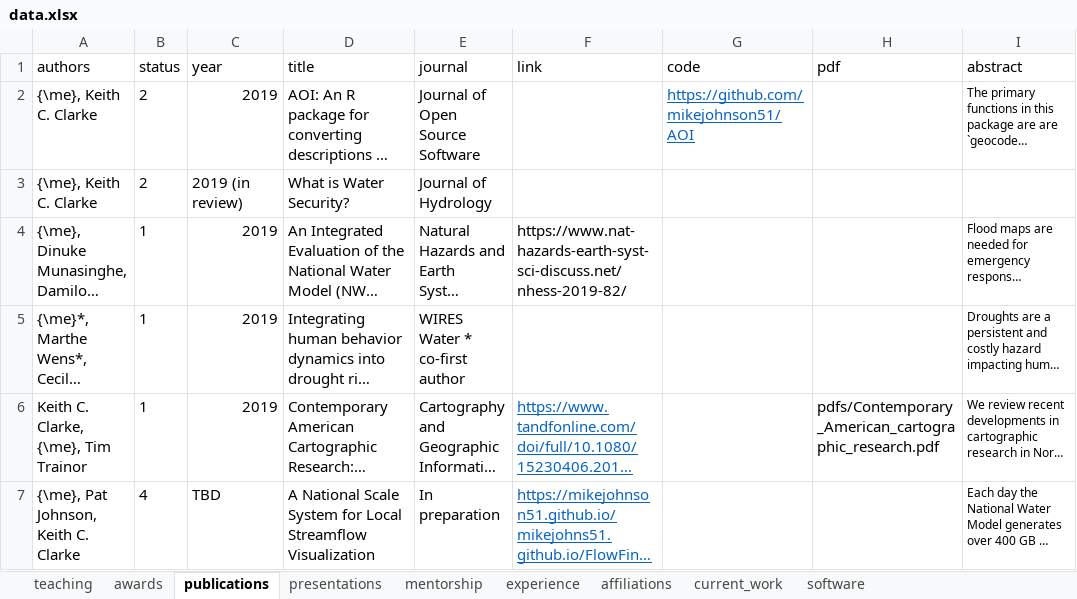
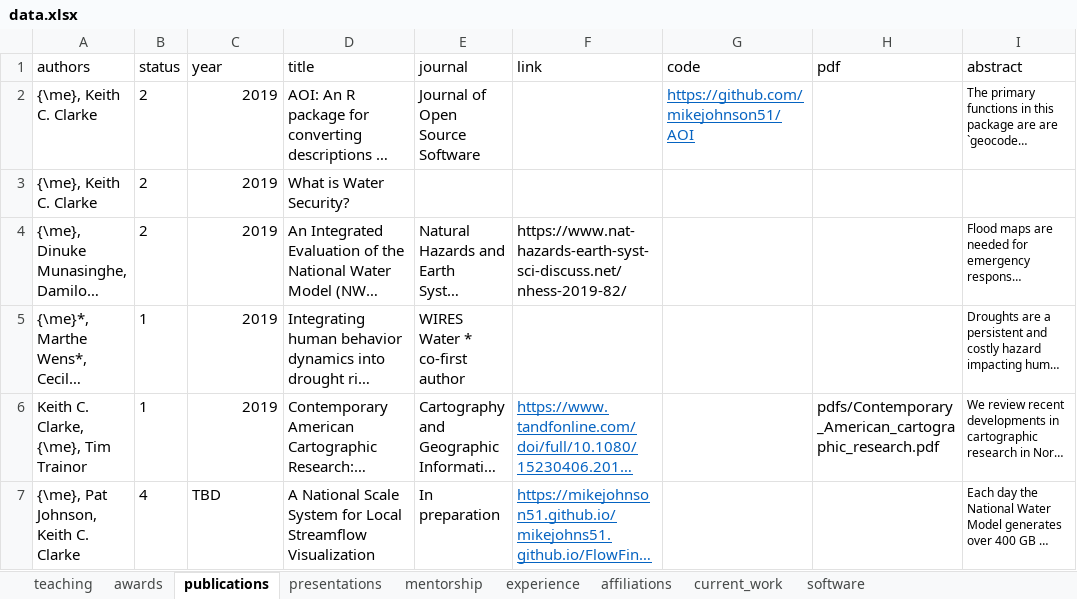
Before and after one commit to mikejohnson51/mikejohnson51.github.io, an Excel workbook: data.xlsx, sheet publications, drawn as a sheet; only a part is shown; long unchanged cells end in …; values as stored, in another font and other column widths than the file's, no borders; the diff names each change by its address in the sheet, - before the commit and + after, or states it on an @@ line.

```diff
--- a/data.xlsx (sheet publications)
+++ b/data.xlsx (sheet publications)
-C3 (year): 2019 (in review)
+C3 (year): 2019
-E3 (journal): Journal of Hydrology
+E3 (journal): (empty)
-B4 (status): 1
+B4 (status): 2
```
Also changed, not shown: 11 other files.
